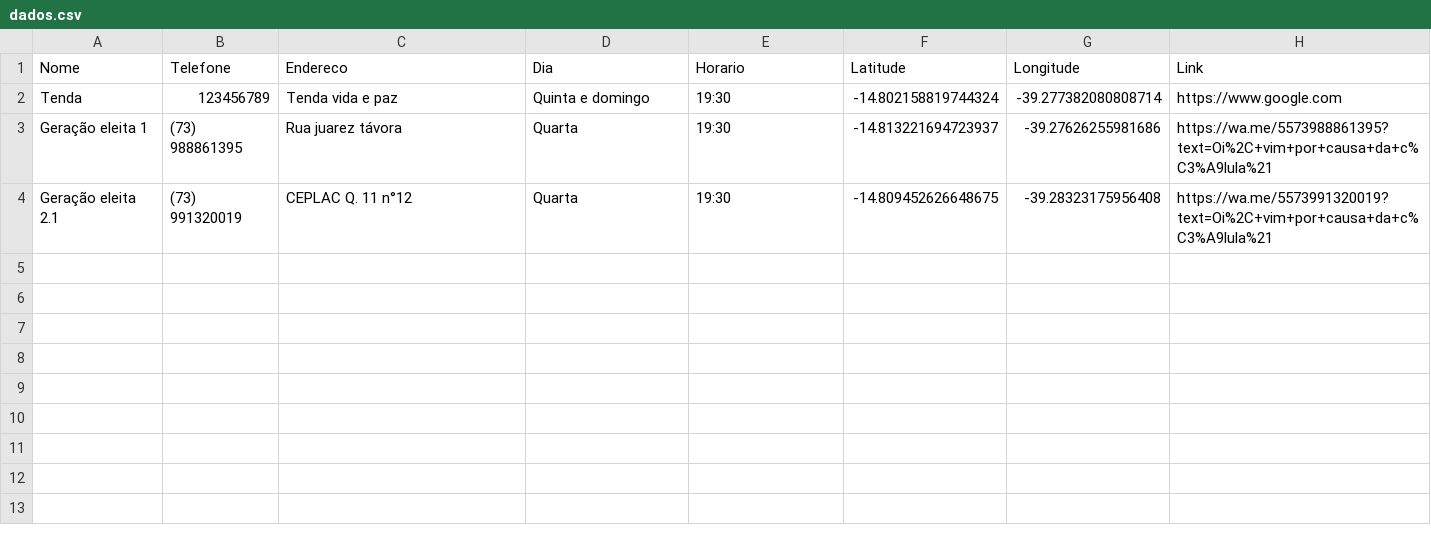
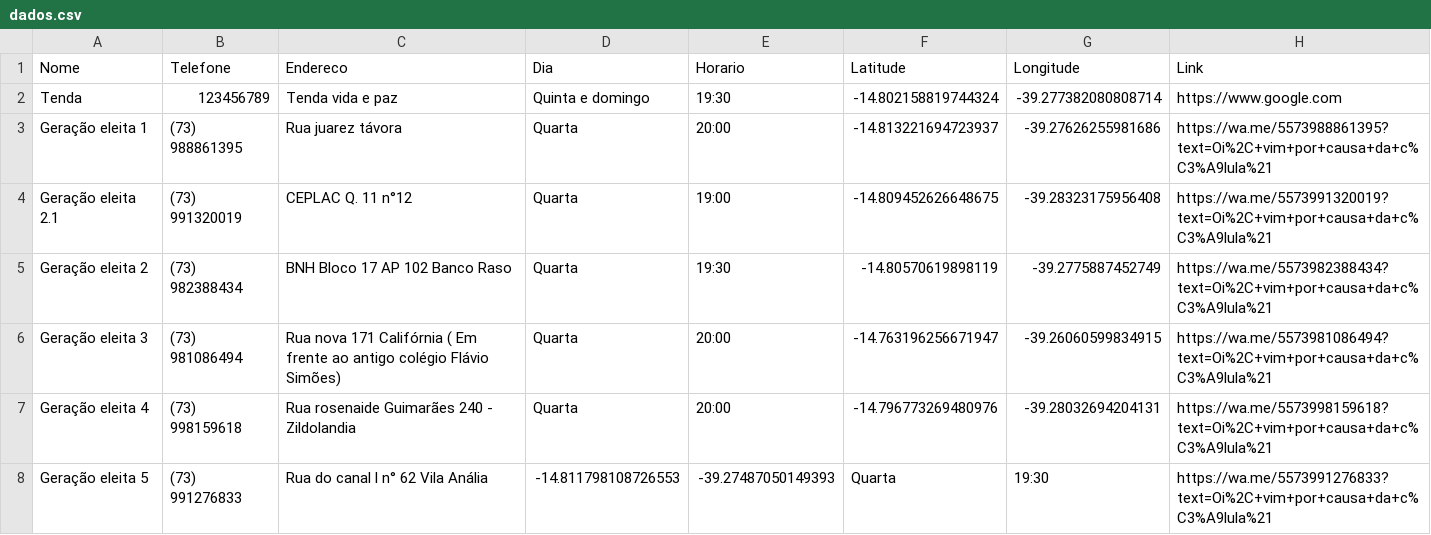
Before and after one commit to MicamAmorim/mapaDeCelulas, a CSV file: Database/dados.csv, drawn as a sheet.

Commit message:
Update dados.csv

```diff
--- a/Database/dados.csv
+++ b/Database/dados.csv
@@ -2,3 +2,7 @@ Nome,Telefone,Endereco,Dia,Horario,Latitude,Longitude,Link
 Tenda,123456789,Tenda vida e paz,Quinta e domingo,19:30,-14.802158819744324,-39.277382080808714,https://www.google.com
-Geração eleita 1,(73) 988861395,Rua juarez távora,Quarta,19:30,-14.813221694723937,-39.27626255981686,https://wa.me/5573988861395?text=Oi%2C+vim+por+causa+da+c%C3%A9lula%21
-Geração eleita 2.1,(73) 991320019,CEPLAC Q. 11 n°12,Quarta,19:30,-14.809452626648675, -39.28323175956408,https://wa.me/5573991320019?text=Oi%2C+vim+por+causa+da+c%C3%A9lula%21
+Geração eleita 1,(73) 988861395,Rua juarez távora,Quarta,20:00,-14.813221694723937,-39.27626255981686,https://wa.me/5573988861395?text=Oi%2C+vim+por+causa+da+c%C3%A9lula%21
+Geração eleita 2.1,(73) 991320019,CEPLAC Q. 11 n°12,Quarta,19:00,-14.809452626648675,-39.28323175956408,https://wa.me/5573991320019?text=Oi%2C+vim+por+causa+da+c%C3%A9lula%21
+Geração eleita 2,(73) 982388434,BNH Bloco 17 AP 102 Banco Raso,Quarta,19:30,-14.80570619898119,-39.2775887452749,https://wa.me/5573982388434?text=Oi%2C+vim+por+causa+da+c%C3%A9lula%21
+Geração eleita 3,(73) 981086494,Rua nova 171 Califórnia ( Em  frente ao antigo  colégio Flávio Simões),Quarta,20:00,-14.763196256671947,-39.26060599834915,https://wa.me/5573981086494?text=Oi%2C+vim+por+causa+da+c%C3%A9lula%21
+Geração eleita 4,(73) 998159618,Rua rosenaide Guimarães 240 - Zildolandia,Quarta,20:00,-14.796773269480976,-39.28032694204131,https://wa.me/5573998159618?text=Oi%2C+vim+por+causa+da+c%C3%A9lula%21
+Geração eleita 5, (73) 991276833,Rua do canal l n° 62 Vila Anália,-14.811798108726553,-39.27487050149393,Quarta,19:30,https://wa.me/5573991276833?text=Oi%2C+vim+por+causa+da+c%C3%A9lula%21
```
